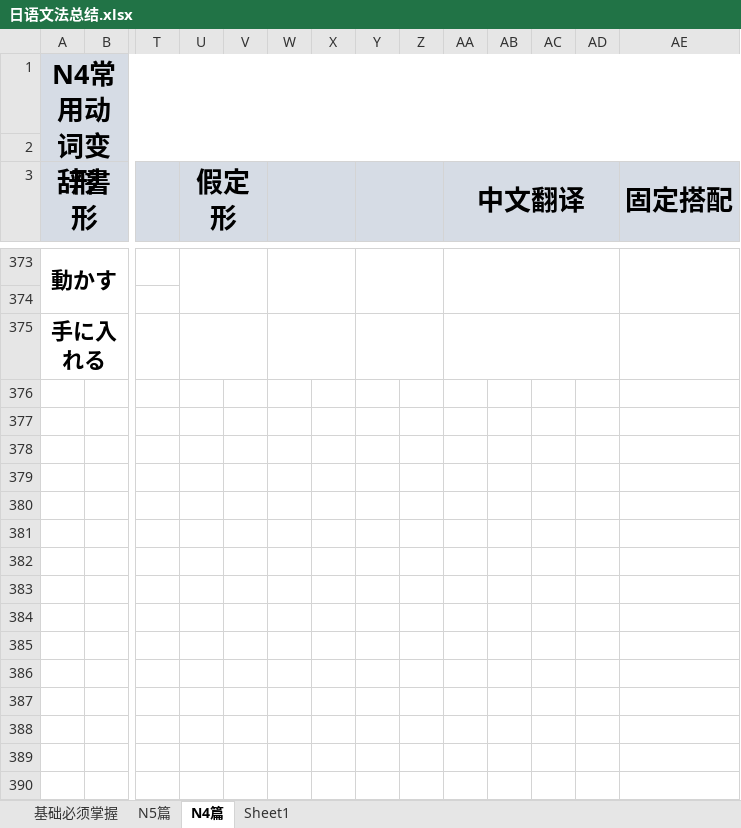
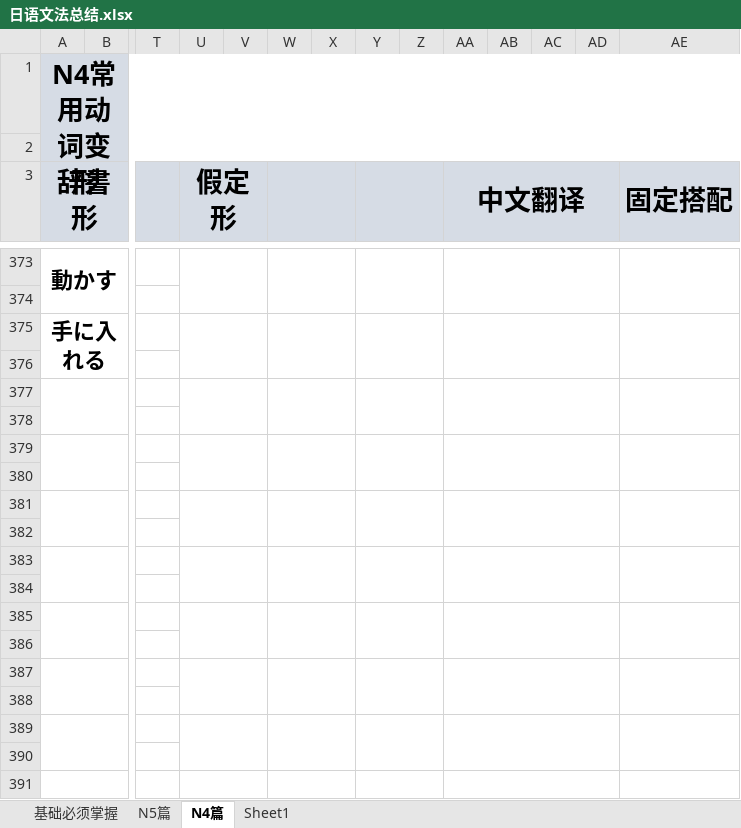
Before and after one commit to bomnitrix10/-, an Excel workbook: 00_日语学习/日语文法总结.xlsx, sheet N4篇, drawn as a sheet; only a part is shown, gaps mark what is left out; values as stored, in another font and other column widths than the file's, no borders; rows hold the shown columns only; the diff covers the shown part only; the diff names each change by its address in the sheet, - before the commit and + after, or states it on an @@ line.

Commit message:
[修改说明]:增加N4文法部分内容

```diff
--- a/00_日语学习/日语文法总结.xlsx (sheet N4篇)
+++ b/00_日语学习/日语文法总结.xlsx (sheet N4篇)
+AE375:AE376 merged
+row 376: (empty)
+row 377: (empty)
+row 378: (empty)
+row 379: (empty)
+row 380: (empty)
+row 381: (empty)
+row 382: (empty)
+row 383: (empty)
+row 384: (empty)
+row 385: (empty)
+row 386: (empty)
+row 387: (empty)
+row 388: (empty)
+row 389: (empty)
+row 390: (empty)
+row 391: (empty)
```
Also changed, not shown: 164 added rows and 3 edited cells elsewhere in this sheet, sheet 基础必须掌握.
